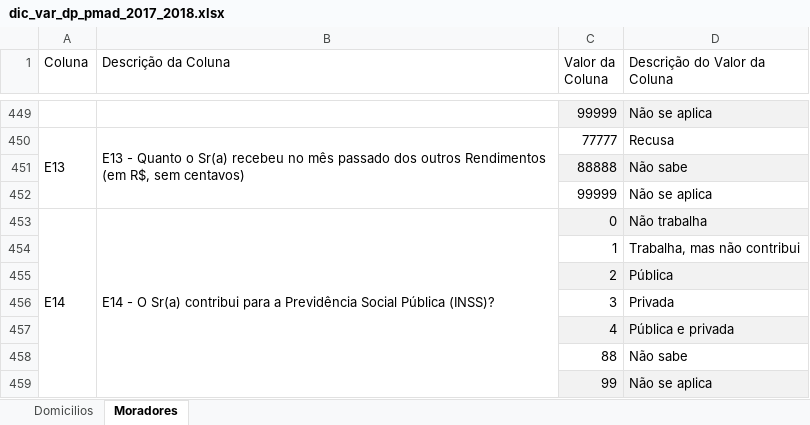
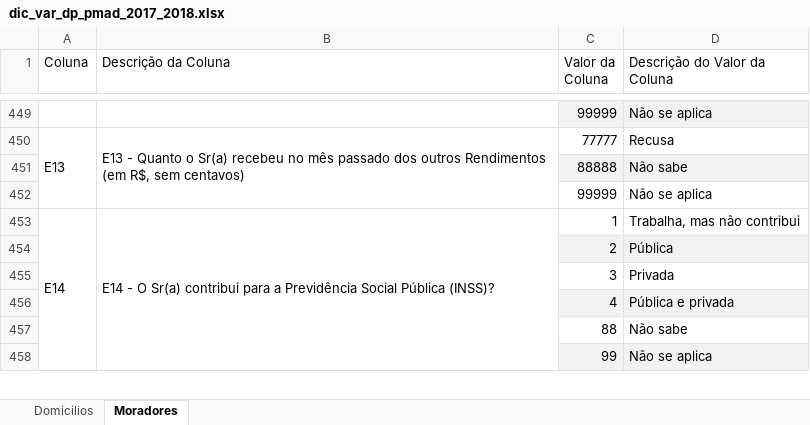
Before and after one commit to kidlulu/pmad_2018, an Excel workbook: dic_var_dp_pmad_2017_2018.xlsx, sheet Moradores, drawn as a sheet; only a part is shown, gaps mark what is left out; values as stored, in another font and other column widths than the file's, no borders; the diff names each change by its address in the sheet, - before the commit and + after, or states it on an @@ line.

```diff
--- a/dic_var_dp_pmad_2017_2018.xlsx (sheet Moradores)
+++ b/dic_var_dp_pmad_2017_2018.xlsx (sheet Moradores)
-C453 (Valor da Coluna): 0
+C453 (Valor da Coluna): 1
-C453:D453 fill: #F2F2F2
+C453:D453 fill: none
-D453 (Descrição do Valor da Coluna): Não trabalha
+D453 (Descrição do Valor da Coluna): Trabalha, mas não contribui
-row 454:  |  | 1 | Trabalha, mas não contribui
```
Also changed, not shown: 4 other files.
